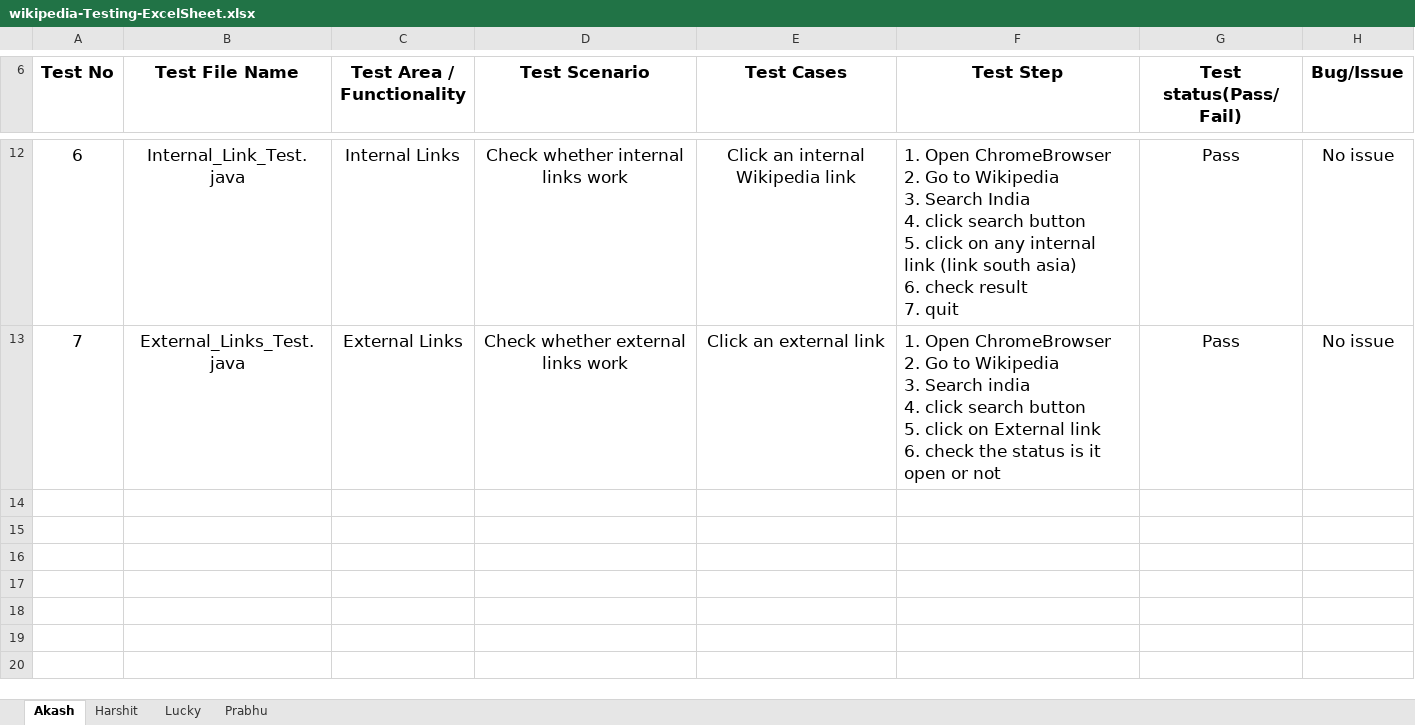
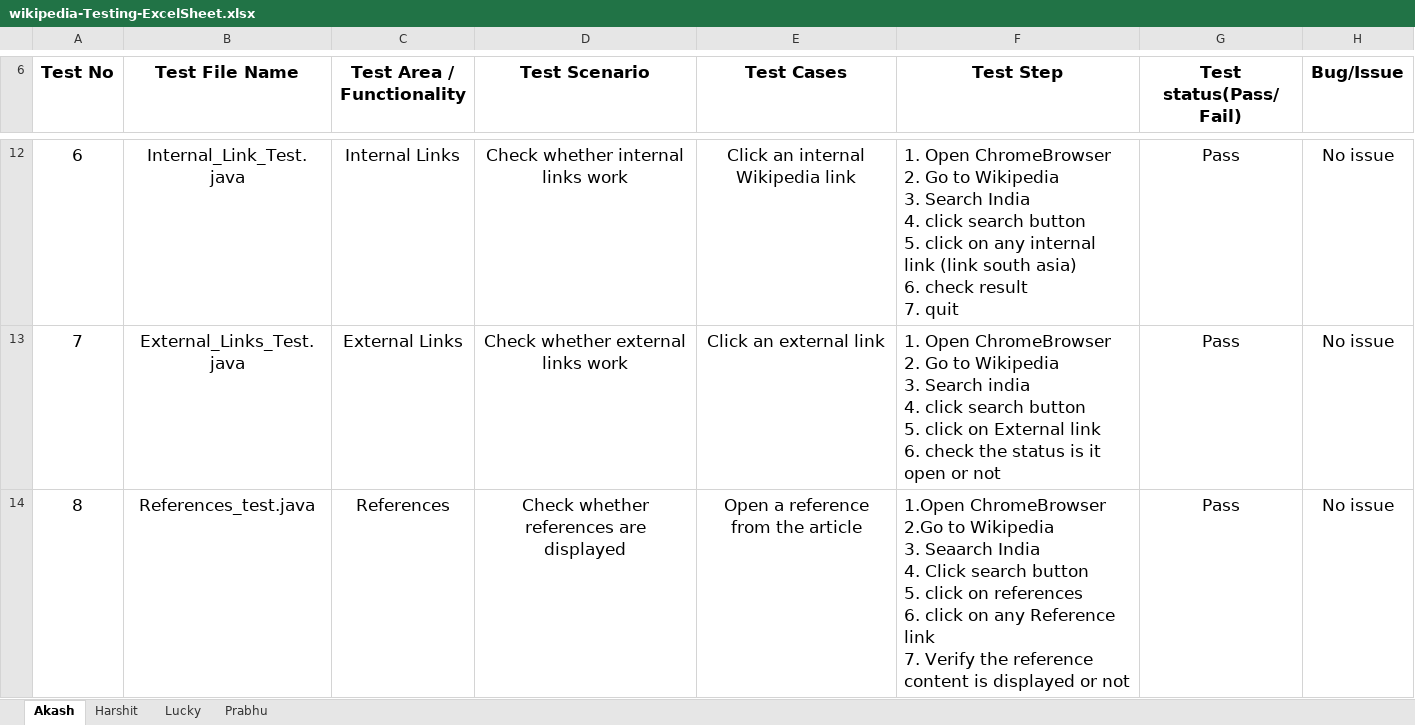
Before and after one commit to akashkr1290/wikipedia_testing, an Excel workbook: wikipedia-Testing-ExcelSheet.xlsx, sheet Akash, drawn as a sheet; only a part is shown, gaps mark what is left out; values as stored, in another font and other column widths than the file's, no borders; ↵ is a line break in a cell; the diff names each change by its address in the sheet, - before the commit and + after, or states it on an @@ line.

Commit message:
adding references testing and their excel file

```diff
--- a/wikipedia-Testing-ExcelSheet.xlsx (sheet Akash)
+++ b/wikipedia-Testing-ExcelSheet.xlsx (sheet Akash)
+row 14: 8 | References_test.java | References | Check whether references are displayed | Open a reference from the article | 1.Open ChromeBrowser ↵ 2.Go to Wikipedia ↵ 3. Seaarch India ↵ 4. Click search button ↵ 5. click on references ↵ 6. click on any Reference link ↵ 7. Verify the reference content is displayed or not | Pass | No issue
```
Also changed, not shown: 2 other files.
